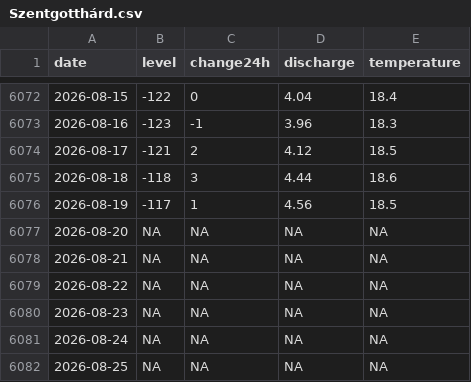
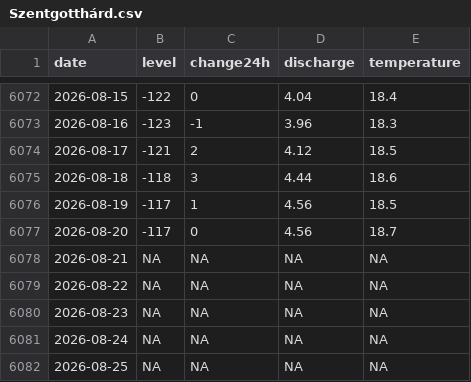
Before and after one commit to adam-egri/hydroinfo, a CSV file: by-location/Szentgotthárd.csv, drawn as a sheet; only a part is shown, gaps mark what is left out.

```diff
--- a/by-location/Szentgotthárd.csv
+++ b/by-location/Szentgotthárd.csv
@@ -6076,3 +6076,3 @@
 2026-08-19,-117,1,4.56,18.5
-2026-08-20,NA,NA,NA,NA
+2026-08-20,-117,0,4.56,18.7
 2026-08-21,NA,NA,NA,NA
```
Also changed, not shown: by-location/Baja.csv, by-location/Dunaföldvár.csv, 19 other files.
